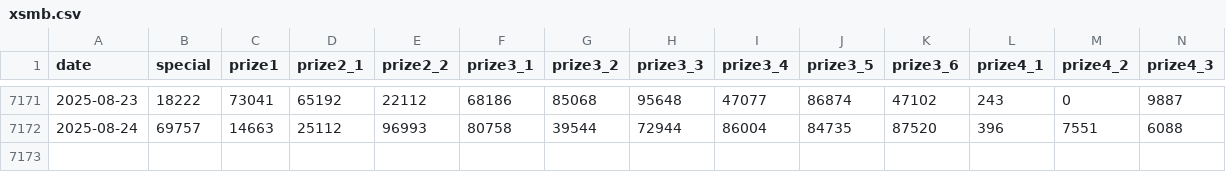
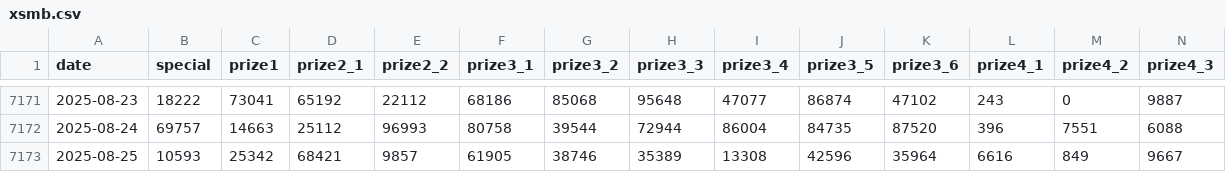
Before and after one commit to bqm3/xsmb-analysis, a CSV file: data/xsmb.csv, drawn as a sheet; only a part is shown, gaps mark what is left out; rows hold the shown columns only; the diff names each change by its address in the sheet, - before the commit and + after, or states it on an @@ line.

```diff
--- a/data/xsmb.csv
+++ b/data/xsmb.csv
+row 7173: 2025-08-25 | 10593 | 25342 | 68421 | 9857 | 61905 | 38746 | 35389 | 13308 | 42596 | 35964 | 6616 | 849 | 9667
```
Also changed, not shown: data/xsmb-2-digits.csv, 12 other files.
